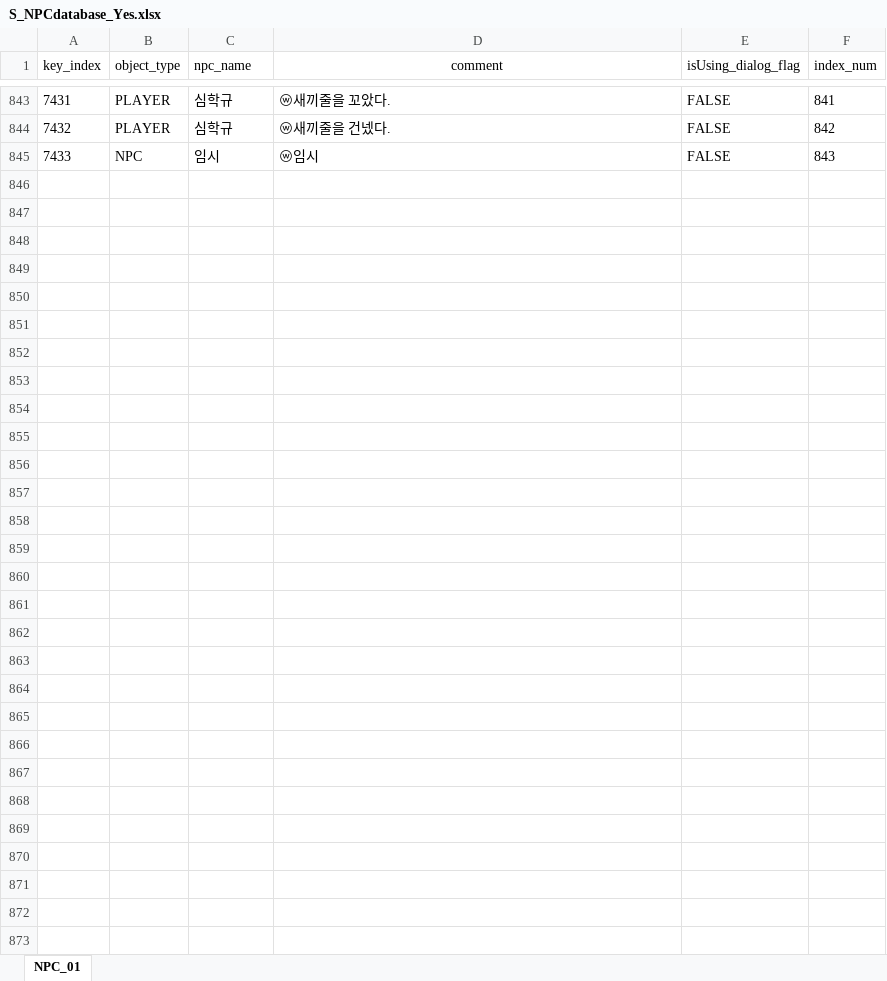
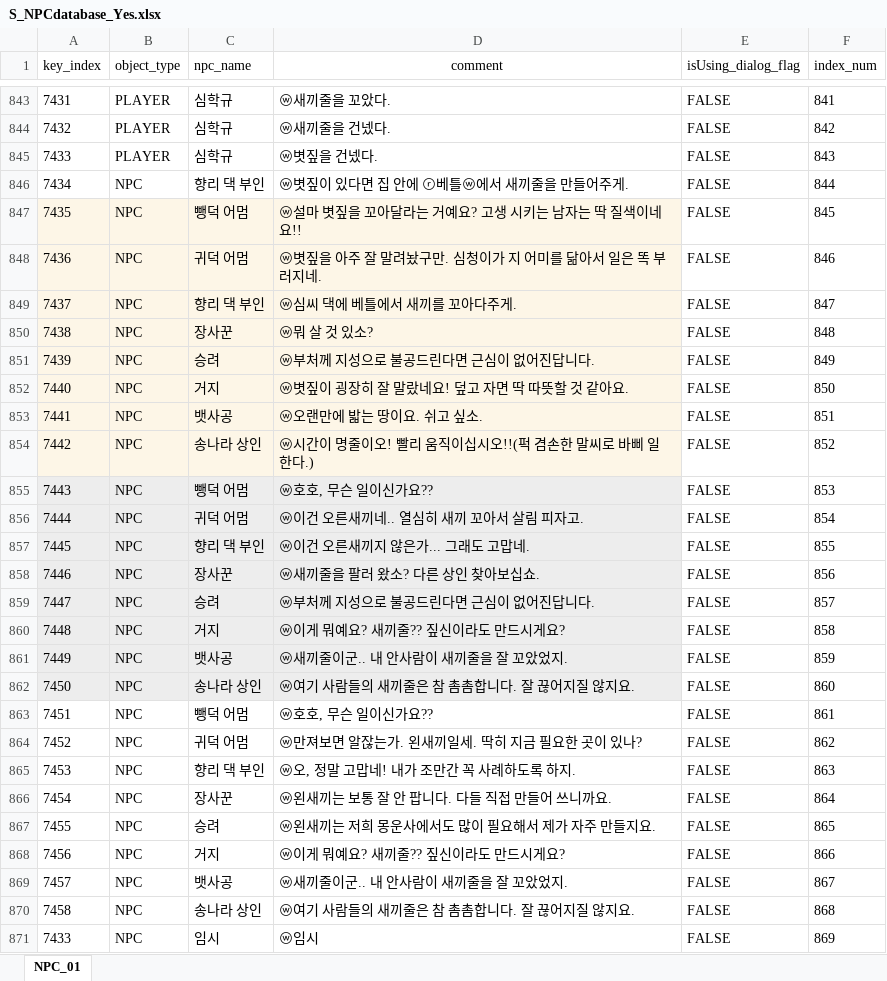
Before and after one commit to oeto2/RealRealShimeCheong, an Excel workbook: Assets/Database/S_NPCdatabase_Yes.xlsx, sheet NPC_01, drawn as a sheet; only a part is shown, gaps mark what is left out; values as stored, in another font and other column widths than the file's, no borders; addresses are those after the commit; the diff names each change by its address in the sheet, - before the commit and + after, or states it on an @@ line.

```diff
--- a/Assets/Database/S_NPCdatabase_Yes.xlsx (sheet NPC_01)
+++ b/Assets/Database/S_NPCdatabase_Yes.xlsx (sheet NPC_01)
+row 845: 7433 | PLAYER | 심학규 | ⓦ볏짚을 건넸다. | FALSE | 843
+row 846: 7434 | NPC | 향리 댁 부인 | ⓦ볏짚이 있다면 집 안에 ⓡ베틀ⓦ에서 새끼줄을 만들어주게. | FALSE | 844
+row 847: 7435 | NPC | 뺑덕 어멈 | ⓦ설마 볏짚을 꼬아달라는 거예요? 고생 시키는 남자는 딱 질색이네요!! | FALSE | 845
+row 848: 7436 | NPC | 귀덕 어멈 | ⓦ볏짚을 아주 잘 말려놨구만. 심청이가 지 어미를 닮아서 일은 똑 부러지네. | FALSE | 846
+row 849: 7437 | NPC | 향리 댁 부인 | ⓦ심씨 댁에 베틀에서 새끼를 꼬아다주게. | FALSE | 847
+row 850: 7438 | NPC | 장사꾼 | ⓦ뭐 살 것 있소? | FALSE | 848
+row 851: 7439 | NPC | 승려 | ⓦ부처께 지성으로 불공드린다면 근심이 없어진답니다. | FALSE | 849
+row 852: 7440 | NPC | 거지 | ⓦ볏짚이 굉장히 잘 말랐네요! 덮고 자면 딱 따뜻할 것 같아요. | FALSE | 850
+row 853: 7441 | NPC | 뱃사공 | ⓦ오랜만에 밟는 땅이요. 쉬고 싶소. | FALSE | 851
+row 854: 7442 | NPC | 송나라 상인 | ⓦ시간이 명줄이오! 빨리 움직이십시오!!(퍽 겸손한 말씨로 바삐 일한다.) | FALSE | 852
+row 855: 7443 | NPC | 뺑덕 어멈 | ⓦ호호, 무슨 일이신가요?? | FALSE | 853
+row 856: 7444 | NPC | 귀덕 어멈 | ⓦ이건 오른새끼네.. 열심히 새끼 꼬아서 살림 피자고. | FALSE | 854
+row 857: 7445 | NPC | 향리 댁 부인 | ⓦ이건 오른새끼지 않은가... 그래도 고맙네. | FALSE | 855
+row 858: 7446 | NPC | 장사꾼 | ⓦ새끼줄을 팔러 왔소? 다른 상인 찾아보십쇼. | FALSE | 856
+row 859: 7447 | NPC | 승려 | ⓦ부처께 지성으로 불공드린다면 근심이 없어진답니다. | FALSE | 857
+row 860: 7448 | NPC | 거지 | ⓦ이게 뭐예요? 새끼줄?? 짚신이라도 만드시게요? | FALSE | 858
+row 861: 7449 | NPC | 뱃사공 | ⓦ새끼줄이군.. 내 안사람이 새끼줄을 잘 꼬았었지. | FALSE | 859
+row 862: 7450 | NPC | 송나라 상인 | ⓦ여기 사람들의 새끼줄은 참 촘촘합니다. 잘 끊어지질 않지요. | FALSE | 860
+row 863: 7451 | NPC | 뺑덕 어멈 | ⓦ호호, 무슨 일이신가요?? | FALSE | 861
+row 864: 7452 | NPC | 귀덕 어멈 | ⓦ만져보면 알잖는가. 왼새끼일세. 딱히 지금 필요한 곳이 있나? | FALSE | 862
+row 865: 7453 | NPC | 향리 댁 부인 | ⓦ오, 정말 고맙네! 내가 조만간 꼭 사례하도록 하지. | FALSE | 863
+row 866: 7454 | NPC | 장사꾼 | ⓦ왼새끼는 보통 잘 안 팝니다. 다들 직접 만들어 쓰니까요. | FALSE | 864
+row 867: 7455 | NPC | 승려 | ⓦ왼새끼는 저희 몽운사에서도 많이 필요해서 제가 자주 만들지요. | FALSE | 865
+row 868: 7456 | NPC | 거지 | ⓦ이게 뭐예요? 새끼줄?? 짚신이라도 만드시게요? | FALSE | 866
+row 869: 7457 | NPC | 뱃사공 | ⓦ새끼줄이군.. 내 안사람이 새끼줄을 잘 꼬았었지. | FALSE | 867
+row 870: 7458 | NPC | 송나라 상인 | ⓦ여기 사람들의 새끼줄은 참 촘촘합니다. 잘 끊어지질 않지요. | FALSE | 868
-F871 (index_num): 843
+F871 (index_num): 869
```
Also changed, not shown: 4 other files.
